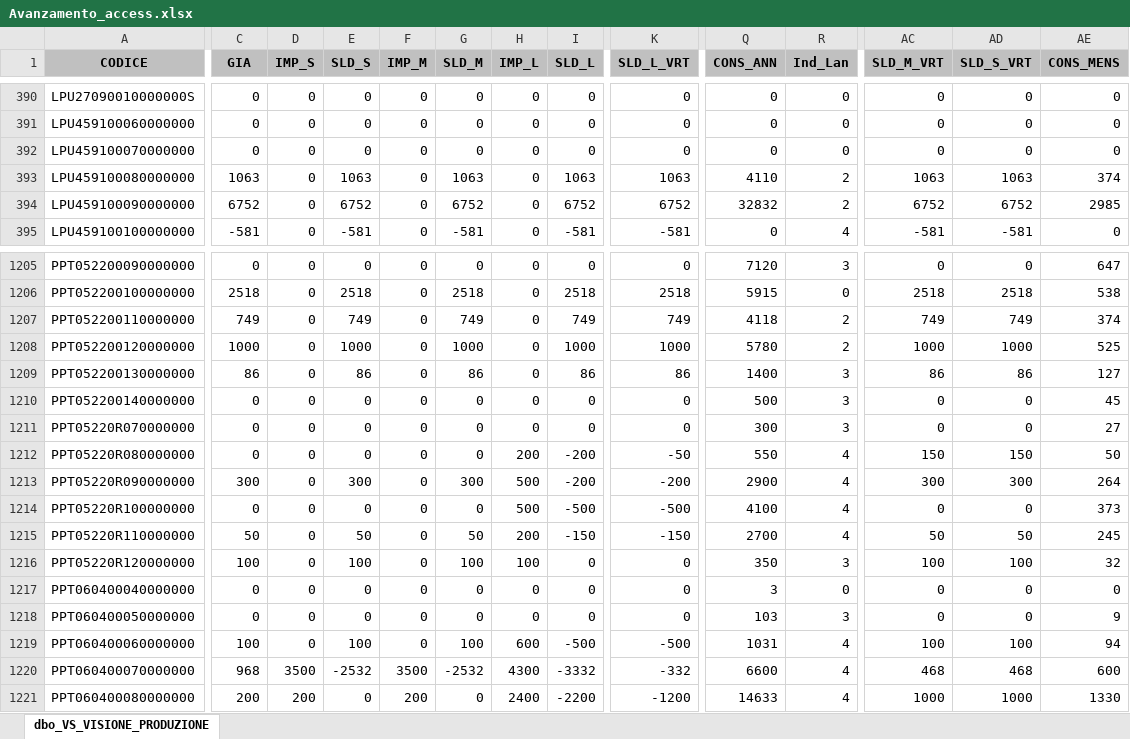
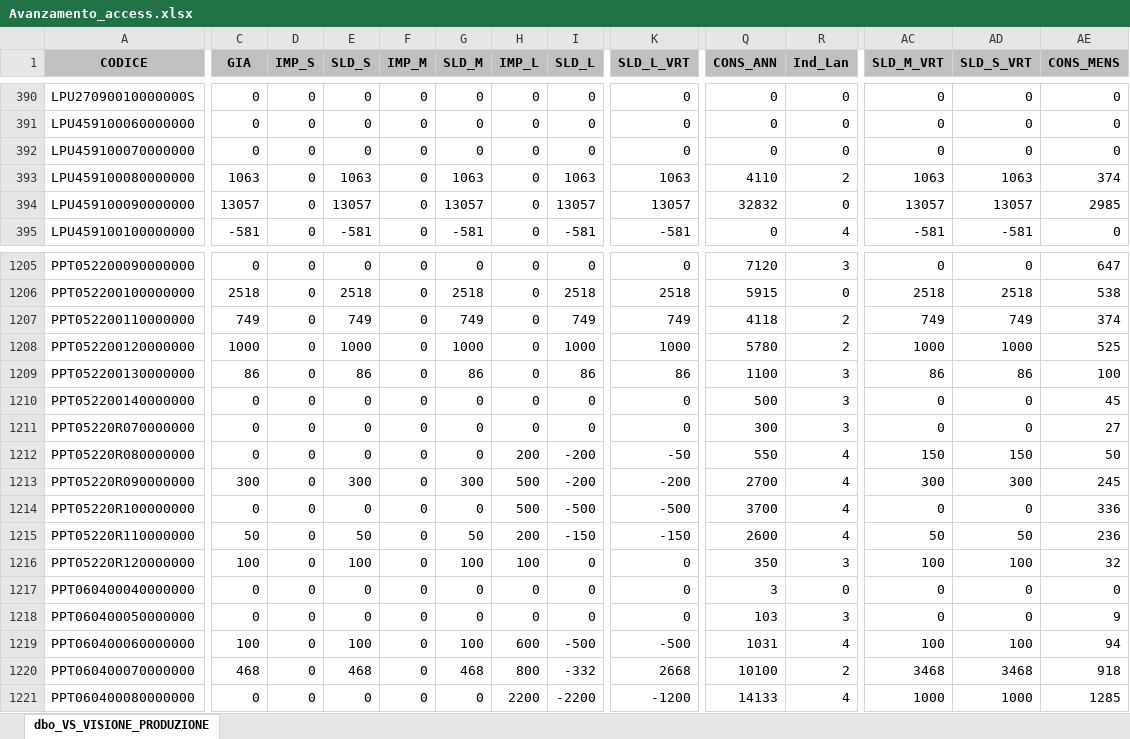
Before and after one commit to denis-safit/SAFiT, an Excel workbook: Avanzamento_access.xlsx, sheet dbo_VS_VISIONE_PRODUZIONE, drawn as a sheet; only a part is shown, gaps mark what is left out; values as stored, in another font and other column widths than the file's, no borders; the diff covers the shown part only; the diff names each change by its address in the sheet, - before the commit and + after, or states it on an @@ line.

```diff
--- a/Avanzamento_access.xlsx (sheet dbo_VS_VISIONE_PRODUZIONE)
+++ b/Avanzamento_access.xlsx (sheet dbo_VS_VISIONE_PRODUZIONE)
-C394 (GIA): 6752
+C394 (GIA): 13057
-E394 (SLD_S): 6752
+E394 (SLD_S): 13057
-G394 (SLD_M): 6752
+G394 (SLD_M): 13057
-I394 (SLD_L): 6752
+I394 (SLD_L): 13057
-K394 (SLD_L_VRT): 6752
+K394 (SLD_L_VRT): 13057
-R394 (Ind_Lan): 2
+R394 (Ind_Lan): 0
-AC394 (SLD_M_VRT): 6752
+AC394 (SLD_M_VRT): 13057
-AD394 (SLD_S_VRT): 6752
+AD394 (SLD_S_VRT): 13057
-Q1209 (CONS_ANN): 1400
+Q1209 (CONS_ANN): 1100
-AE1209 (CONS_MENS): 127
+AE1209 (CONS_MENS): 100
-Q1213 (CONS_ANN): 2900
+Q1213 (CONS_ANN): 2700
-AE1213 (CONS_MENS): 264
+AE1213 (CONS_MENS): 245
-Q1214 (CONS_ANN): 4100
+Q1214 (CONS_ANN): 3700
-AE1214 (CONS_MENS): 373
+AE1214 (CONS_MENS): 336
-Q1215 (CONS_ANN): 2700
+Q1215 (CONS_ANN): 2600
-AE1215 (CONS_MENS): 245
+AE1215 (CONS_MENS): 236
-C1220 (GIA): 968
+C1220 (GIA): 468
-D1220 (IMP_S): 3500
+D1220 (IMP_S): 0
-E1220 (SLD_S): -2532
+E1220 (SLD_S): 468
-F1220 (IMP_M): 3500
+F1220 (IMP_M): 0
-G1220 (SLD_M): -2532
+G1220 (SLD_M): 468
-H1220 (IMP_L): 4300
+H1220 (IMP_L): 800
-I1220 (SLD_L): -3332
+I1220 (SLD_L): -332
-K1220 (SLD_L_VRT): -332
+K1220 (SLD_L_VRT): 2668
-Q1220 (CONS_ANN): 6600
+Q1220 (CONS_ANN): 10100
-R1220 (Ind_Lan): 4
+R1220 (Ind_Lan): 2
-AC1220 (SLD_M_VRT): 468
+AC1220 (SLD_M_VRT): 3468
-AD1220 (SLD_S_VRT): 468
+AD1220 (SLD_S_VRT): 3468
-AE1220 (CONS_MENS): 600
+AE1220 (CONS_MENS): 918
-C1221 (GIA): 200
+C1221 (GIA): 0
-D1221 (IMP_S): 200
+D1221 (IMP_S): 0
-F1221 (IMP_M): 200
+F1221 (IMP_M): 0
-H1221 (IMP_L): 2400
+H1221 (IMP_L): 2200
-Q1221 (CONS_ANN): 14633
+Q1221 (CONS_ANN): 14133
-AE1221 (CONS_MENS): 1330
+AE1221 (CONS_MENS): 1285
```
Also changed, not shown: 429 edited cells elsewhere in this sheet, btl_istruzioni.xlsx, dettagli_consegne.xlsx, 4 other files.
